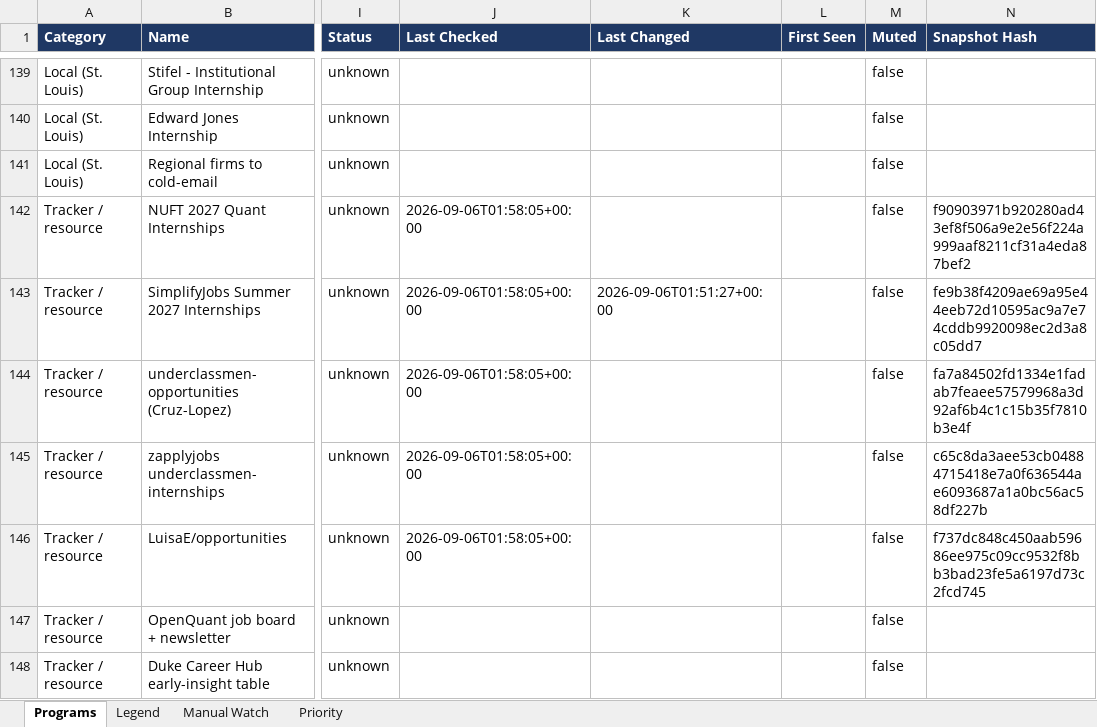
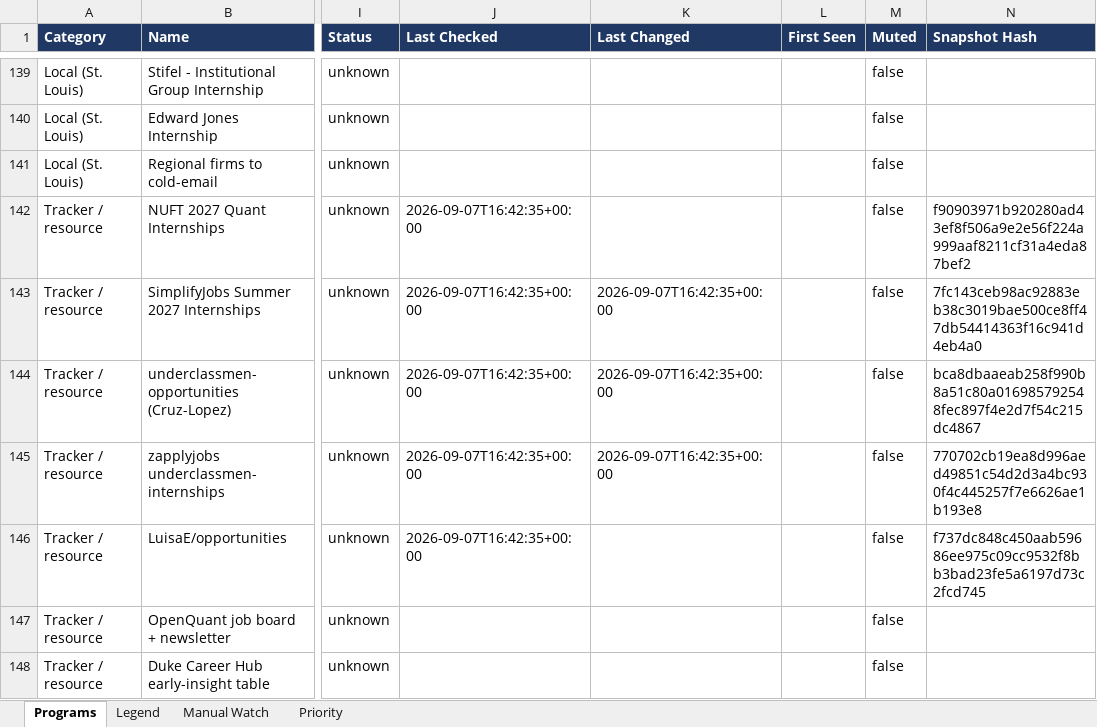
Before and after one commit to YeziShanYang/Internship-Opportunity-Aggregator, an Excel workbook: out/programs.xlsx, sheet Programs, drawn as a sheet; only a part is shown, gaps mark what is left out; values as stored, in another font and other column widths than the file's, no borders; the diff names each change by its address in the sheet, - before the commit and + after, or states it on an @@ line.

```diff
--- a/out/programs.xlsx (sheet Programs)
+++ b/out/programs.xlsx (sheet Programs)
-J142:J146 (Last Checked): 2026-09-06T01:58:05+00:00
+J142:J146 (Last Checked): 2026-09-07T16:42:35+00:00
-K143 (Last Changed): 2026-09-06T01:51:27+00:00
+K143 (Last Changed): 2026-09-07T16:42:35+00:00
-N143 (Snapshot Hash): fe9b38f4209ae69a95e44eeb72d10595ac9a7e74cddb9920098ec2d3a8c05dd7
+N143 (Snapshot Hash): 7fc143ceb98ac92883eb38c3019bae500ce8ff47db54414363f16c941d4eb4a0
-K144:K145 (Last Changed): (empty)
+K144:K145 (Last Changed): 2026-09-07T16:42:35+00:00
-N144 (Snapshot Hash): fa7a84502fd1334e1fadab7feaee57579968a3d92af6b4c1c15b35f7810b3e4f
+N144 (Snapshot Hash): bca8dbaaeab258f990b8a51c80a016985792548fec897f4e2d7f54c215dc4867
-N145 (Snapshot Hash): c65c8da3aee53cb04884715418e7a0f636544ae6093687a1a0bc56ac58df227b
+N145 (Snapshot Hash): 770702cb19ea8d996aed49851c54d2d3a4bc930f4c445257f7e6626ae1b193e8
```
Also changed, not shown: 5 other files.
